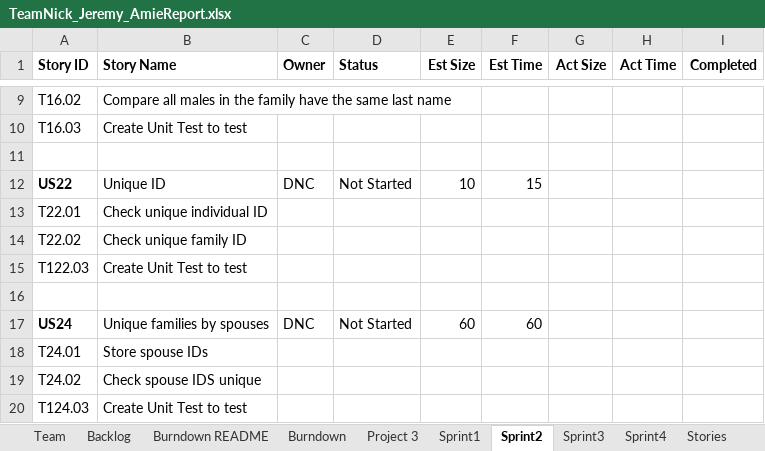
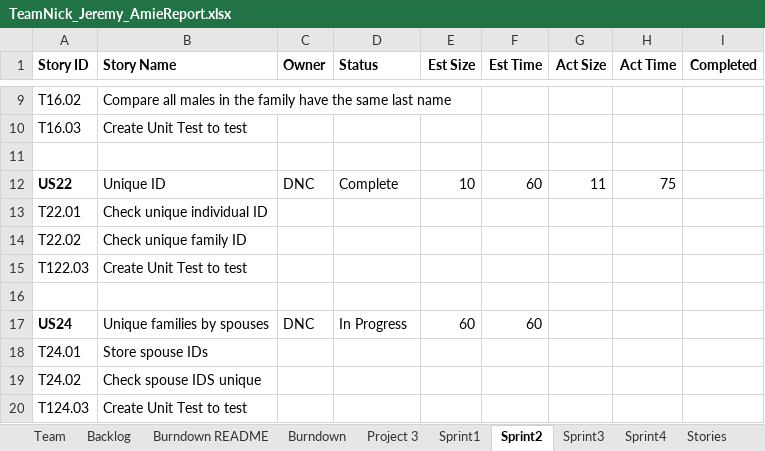
Before and after one commit to dcohron/AgileMethods, an Excel workbook: TeamNick_Jeremy_AmieReport.xlsx, sheet Sprint2, drawn as a sheet; only a part is shown, gaps mark what is left out; values as stored, in another font and other column widths than the file's, no borders; the diff names each change by its address in the sheet, - before the commit and + after, or states it on an @@ line.

Commit message:
Commit US22
Commit completion of US22 with update to Team Report and Project
TestFile.py.

```diff
--- a/TeamNick_Jeremy_AmieReport.xlsx (sheet Sprint2)
+++ b/TeamNick_Jeremy_AmieReport.xlsx (sheet Sprint2)
-D12 (Status): Not Started
+D12 (Status): Complete
-F12 (Est Time): 15
+F12 (Est Time): 60
-G12 (Act Size): (empty)
+G12 (Act Size): 11
-H12 (Act Time): (empty)
+H12 (Act Time): 75
-D17 (Status): Not Started
+D17 (Status): In Progress
```
Also changed, not shown: charts or pictures, 3 other files.
